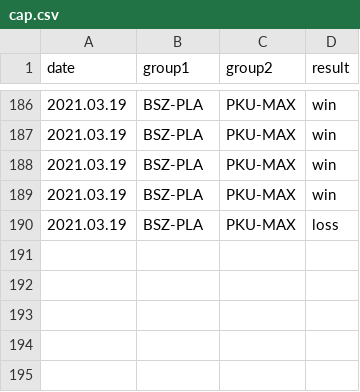
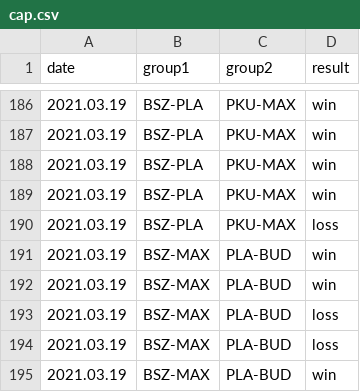
Before and after one commit to kajmaj87/kicker, a CSV file: cap.csv, drawn as a sheet; only a part is shown, gaps mark what is left out; the diff names each change by its address in the sheet, - before the commit and + after, or states it on an @@ line.

Commit message:
18.03.2021 z słabym szojusznikiem

```diff
--- a/cap.csv
+++ b/cap.csv
+row 191: 2021.03.19 | BSZ-MAX | PLA-BUD | win
+row 192: 2021.03.19 | BSZ-MAX | PLA-BUD | win
+row 193: 2021.03.19 | BSZ-MAX | PLA-BUD | loss
+row 194: 2021.03.19 | BSZ-MAX | PLA-BUD | loss
+row 195: 2021.03.19 | BSZ-MAX | PLA-BUD | win
```
